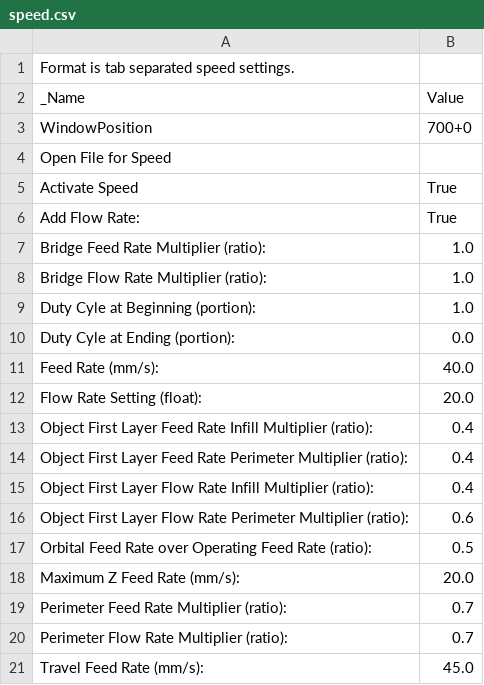
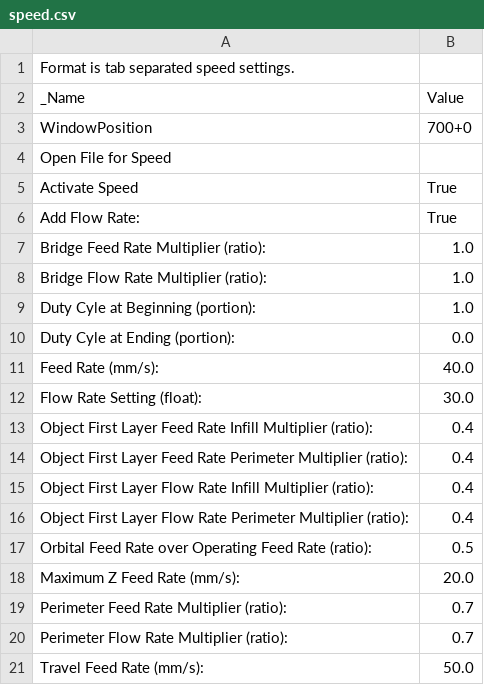
Before and after one commit to choffee/Skienforge-settings, a CSV file: profiles/extrusion/PLA/speed.csv, drawn as a sheet.

```diff
--- a/profiles/extrusion/PLA/speed.csv
+++ b/profiles/extrusion/PLA/speed.csv
@@ -11,3 +11,3 @@ Duty Cyle at Ending (portion):	0.0
 Feed Rate (mm/s):	40.0
-Flow Rate Setting (float):	20.0
+Flow Rate Setting (float):	30.0
 Object First Layer Feed Rate Infill Multiplier (ratio):	0.4
@@ -15,3 +15,3 @@ Object First Layer Feed Rate Perimeter Multiplier (ratio):	0.4
 Object First Layer Flow Rate Infill Multiplier (ratio):	0.4
-Object First Layer Flow Rate Perimeter Multiplier (ratio):	0.6
+Object First Layer Flow Rate Perimeter Multiplier (ratio):	0.4
 Orbital Feed Rate over Operating Feed Rate (ratio):	0.5
@@ -20,2 +20,2 @@ Perimeter Feed Rate Multiplier (ratio):	0.7
 Perimeter Flow Rate Multiplier (ratio):	0.7
-Travel Feed Rate (mm/s):	45.0
+Travel Feed Rate (mm/s):	50.0
```
Also changed, not shown: profiles/extrusion/PLA/carve.csv, profiles/extrusion/PLA/dimension.csv, 4 other files.
